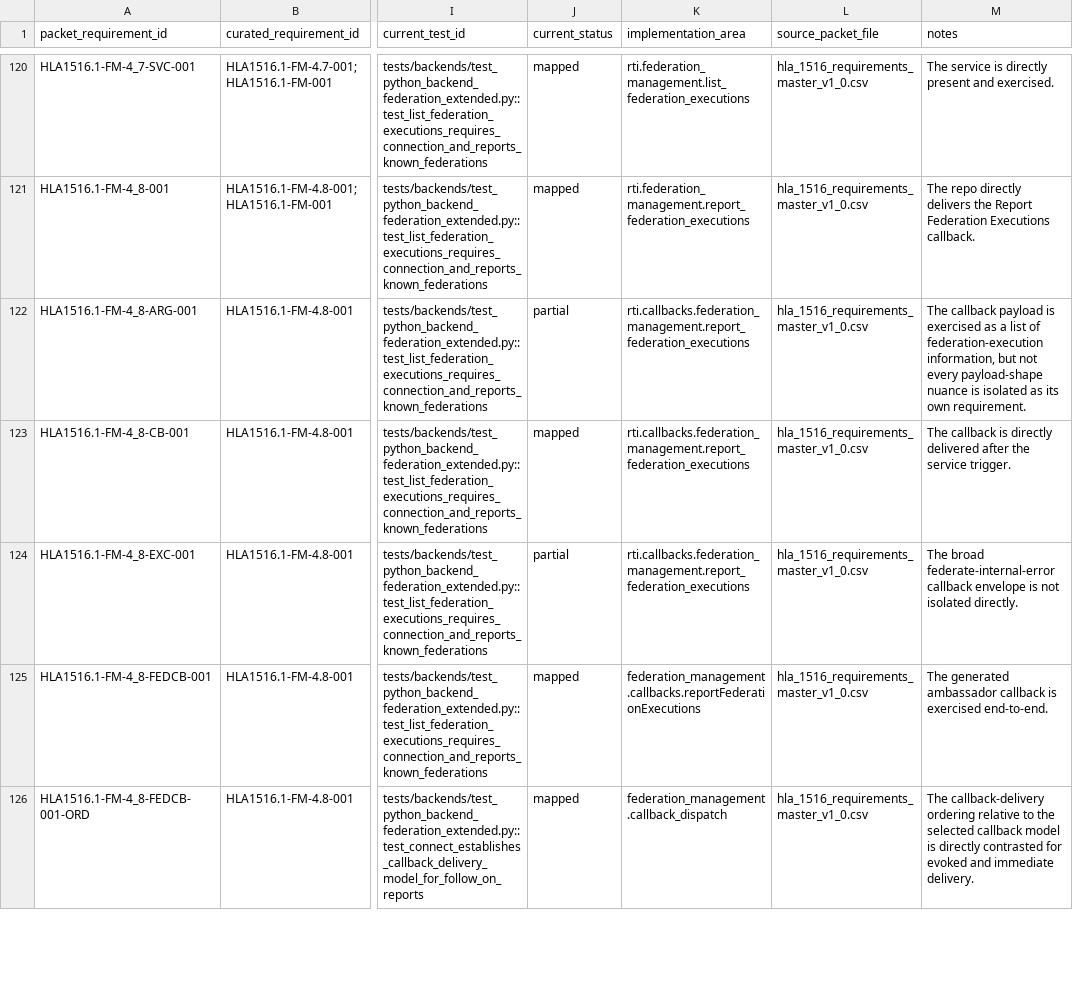
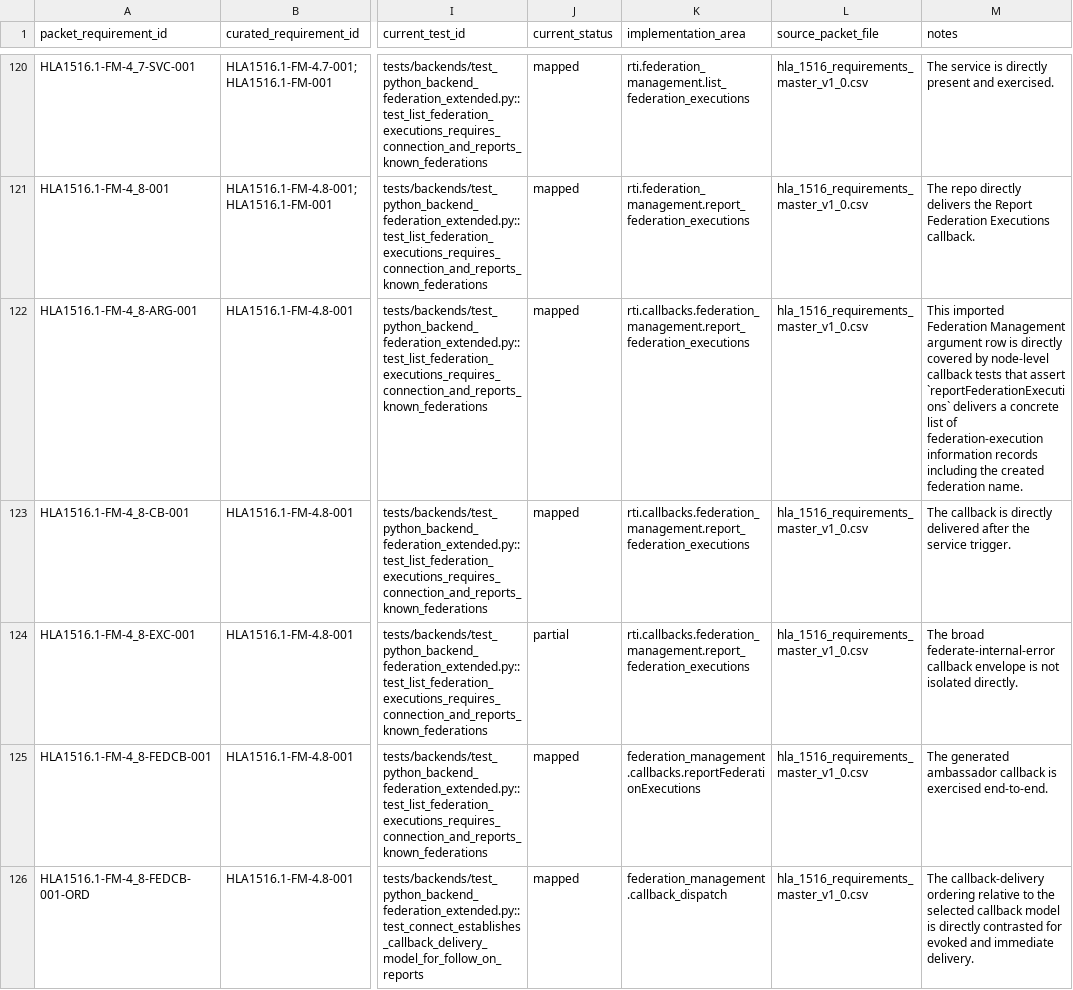
Before and after one commit to sheepfling/sturdy-broccoli, a CSV file: requirements/hla1516_1_fm_detailed_reconciliation.csv, drawn as a sheet; only a part is shown, gaps mark what is left out; the diff names each change by its address in the sheet, - before the commit and + after, or states it on an @@ line.

Commit message:
Promote federation execution payload coverage

```diff
--- a/requirements/hla1516_1_fm_detailed_reconciliation.csv
+++ b/requirements/hla1516_1_fm_detailed_reconciliation.csv
-J122 (current_status): partial
+J122 (current_status): mapped
-M122 (notes): The callback payload is exercised as a list of federation-execution information, but not every payload-shape nuance is isolated as its own requirement.
+M122 (notes): This imported Federation Management argument row is directly covered by node-level callback tests that assert `reportFederationExecutions` delivers a concrete list of federation-execution information records including the created federation name.
```
Also changed, not shown: 3 other files.
